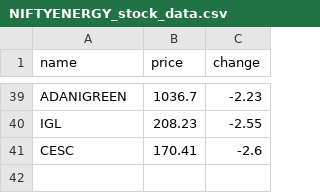
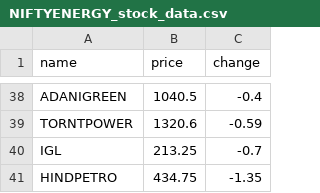
Before and after one commit to SxryxnshS5/Heatmap-react, a CSV file: public/Scraped_data/NIFTYENERGY_stock_data.csv, drawn as a sheet; only a part is shown, gaps mark what is left out; removed rows and columns are numbered as before the commit, all else as after; the diff covers the shown part only; the diff names each change by its address in the sheet, - before the commit and + after, or states it on an @@ line.

```diff
--- a/public/Scraped_data/NIFTYENERGY_stock_data.csv
+++ b/public/Scraped_data/NIFTYENERGY_stock_data.csv
-B38 (price): 1036.7
+B38 (price): 1040.5
-C38 (change): -2.23
+C38 (change): -0.4
+row 39: TORNTPOWER | 1320.6 | -0.59
-B40 (price): 208.23
+B40 (price): 213.25
-C40 (change): -2.55
+C40 (change): -0.7
-row 41: CESC | 170.41 | -2.6
+row 41: HINDPETRO | 434.75 | -1.35
```
Also changed, not shown: 27 added rows, 28 removed rows and 18 edited cells elsewhere in this file, public/Scraped_data/NIFTYAUTO_stock_data.csv, public/Scraped_data/NIFTYCONSUMP_stock_data.csv, 6 other files.
